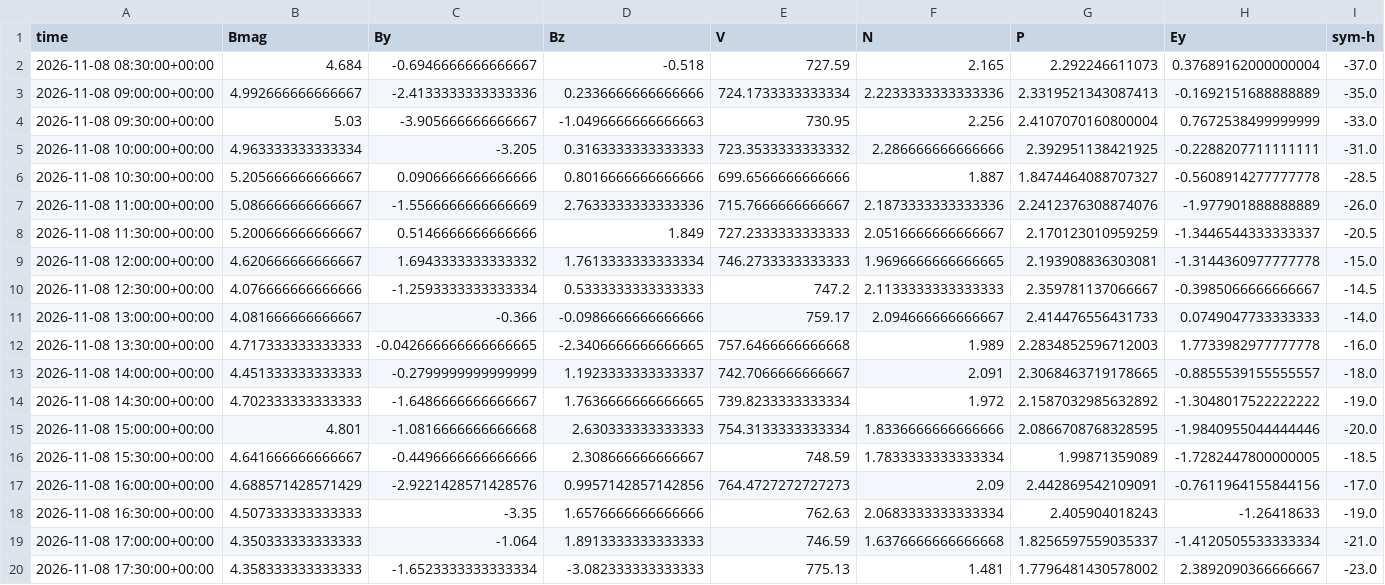
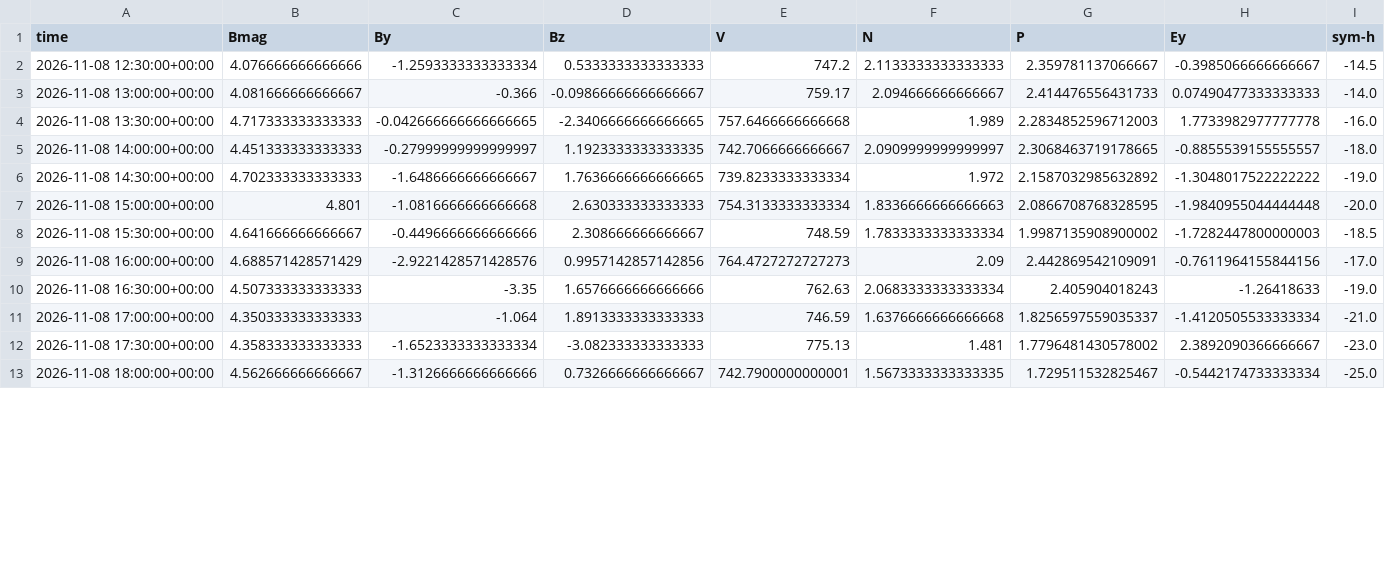
Before and after one commit to Jihyeon-Son/Jihyeon-Son.github.io, a CSV file: data/symh_input_latest_12hours.csv, drawn as a sheet; only a part is shown; the shorter side is filled out with more unchanged rows; the diff covers the shown part only.

```diff
--- a/data/symh_input_latest_12hours.csv
+++ b/data/symh_input_latest_12hours.csv
@@ -1,17 +1,9 @@
 time,Bmag,By,Bz,V,N,P,Ey,sym-h
-2026-11-08 08:30:00+00:00,4.684,-0.6946666666666667,-0.518,727.59,2.165,2.292246611073,0.37689162000000004,-37.0
-2026-11-08 09:00:00+00:00,4.992666666666667,-2.4133333333333336,0.2336666666666666,724.1733333333334,2.2233333333333336,2.3319521343087413,-0.1692151688888889,-35.0
-2026-11-08 09:30:00+00:00,5.03,-3.905666666666667,-1.0496666666666663,730.95,2.256,2.4107070160800004,0.7672538499999999,-33.0
-2026-11-08 10:00:00+00:00,4.963333333333334,-3.205,0.3163333333333333,723.3533333333332,2.286666666666666,2.392951138421925,-0.2288207711111111,-31.0
-2026-11-08 10:30:00+00:00,5.205666666666667,0.0906666666666666,0.8016666666666666,699.6566666666666,1.887,1.8474464088707327,-0.5608914277777778,-28.5
-2026-11-08 11:00:00+00:00,5.086666666666667,-1.5566666666666669,2.7633333333333336,715.7666666666667,2.1873333333333336,2.2412376308874076,-1.977901888888889,-26.0
-2026-11-08 11:30:00+00:00,5.200666666666667,0.5146666666666666,1.849,727.2333333333333,2.0516666666666667,2.170123010959259,-1.3446544333333337,-20.5
-2026-11-08 12:00:00+00:00,4.620666666666667,1.6943333333333332,1.7613333333333334,746.2733333333333,1.9696666666666665,2.193908836303081,-1.3144360977777778,-15.0
 2026-11-08 12:30:00+00:00,4.076666666666666,-1.2593333333333334,0.5333333333333333,747.2,2.1133333333333333,2.359781137066667,-0.3985066666666667,-14.5
-2026-11-08 13:00:00+00:00,4.081666666666667,-0.366,-0.0986666666666666,759.17,2.094666666666667,2.414476556431733,0.0749047733333333,-14.0
+2026-11-08 13:00:00+00:00,4.081666666666667,-0.366,-0.09866666666666667,759.17,2.094666666666667,2.414476556431733,0.07490477333333333,-14.0
 2026-11-08 13:30:00+00:00,4.717333333333333,-0.042666666666666665,-2.3406666666666665,757.6466666666668,1.989,2.2834852596712003,1.7733982977777778,-16.0
-2026-11-08 14:00:00+00:00,4.451333333333333,-0.2799999999999999,1.1923333333333337,742.7066666666667,2.091,2.3068463719178665,-0.8855539155555557,-18.0
+2026-11-08 14:00:00+00:00,4.451333333333333,-0.27999999999999997,1.1923333333333335,742.7066666666667,2.0909999999999997,2.3068463719178665,-0.8855539155555557,-18.0
 2026-11-08 14:30:00+00:00,4.702333333333333,-1.6486666666666667,1.7636666666666665,739.8233333333334,1.972,2.1587032985632892,-1.3048017522222222,-19.0
-2026-11-08 15:00:00+00:00,4.801,-1.0816666666666668,2.630333333333333,754.3133333333334,1.8336666666666666,2.0866708768328595,-1.9840955044444446,-20.0
-2026-11-08 15:30:00+00:00,4.641666666666667,-0.4496666666666666,2.308666666666667,748.59,1.7833333333333334,1.99871359089,-1.7282447800000005,-18.5
+2026-11-08 15:00:00+00:00,4.801,-1.0816666666666668,2.630333333333333,754.3133333333334,1.8336666666666663,2.0866708768328595,-1.9840955044444448,-20.0
+2026-11-08 15:30:00+00:00,4.641666666666667,-0.4496666666666666,2.308666666666667,748.59,1.7833333333333334,1.9987135908900002,-1.7282447800000003,-18.5
 2026-11-08 16:00:00+00:00,4.688571428571429,-2.9221428571428576,0.9957142857142856,764.4727272727273,2.09,2.442869542109091,-0.7611964155844156,-17.0
```
Also changed, not shown: 8 added rows and 5 edited cells elsewhere in this file, data/symh_solarwind_30min_history.csv, 1 other file.
